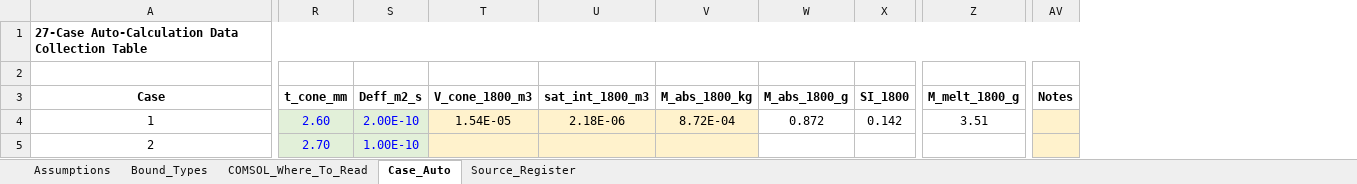
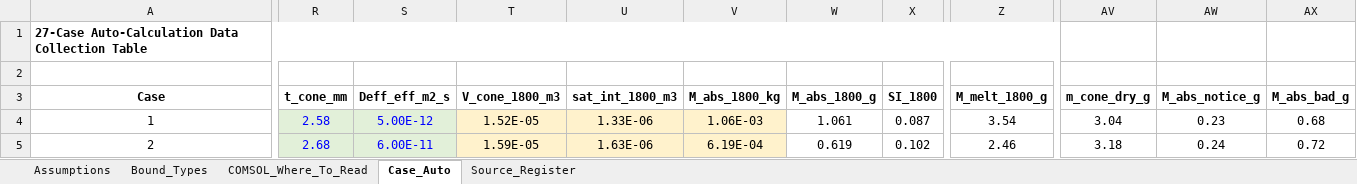
Before and after one commit to wzj003243-dotcom/CHE-447-Ice-Cream-Melting-and-Waffle-Cone-Sogginess, an Excel workbook: data/CHE447_27.xlsx, sheet Case_Auto, drawn as a sheet; only a part is shown, gaps mark what is left out; values as stored, in another font and other column widths than the file's, no borders; charts and pictures not drawn; removed rows and columns are numbered as before the commit, all else as after; the diff covers the shown part only; the diff names each change by its address in the sheet, - before the commit and + after, or states it on an @@ line.

```diff
--- a/data/CHE447_27.xlsx (sheet Case_Auto)
+++ b/data/CHE447_27.xlsx (sheet Case_Auto)
-column S (Deff_m2_s), rows 4-5: 2.00E-10 | 1.00E-10
+column S (Deff_eff_m2_s), rows 4-5: 5.00E-12 | 6.00E-11
-column AV (Notes), empty
+column AV (m_cone_dry_g), rows 4-5: 3.04 | 3.18
+column AW (M_abs_notice_g), rows 4-5: 0.23 | 0.24
+column AX (M_abs_bad_g), rows 4-5: 0.68 | 0.72
-R4 (t_cone_mm): 2.60
+R4 (t_cone_mm): 2.58
-T4 (V_cone_1800_m3): 1.54E-05
+T4 (V_cone_1800_m3): 1.52E-05
-U4 (sat_int_1800_m3): 2.18E-06
+U4 (sat_int_1800_m3): 1.33E-06
-V4 (M_abs_1800_kg): 8.72E-04
+V4 (M_abs_1800_kg): 1.06E-03
-W4 (M_abs_1800_g): 0.872
+W4 (M_abs_1800_g): 1.061
-X4 (SI_1800): 0.142
+X4 (SI_1800): 0.087
-Z4 (M_melt_1800_g): 3.51
+Z4 (M_melt_1800_g): 3.54
-R5 (t_cone_mm): 2.70
+R5 (t_cone_mm): 2.68
-T5 (V_cone_1800_m3): (empty)
+T5 (V_cone_1800_m3): 1.59E-05
-U5 (sat_int_1800_m3): (empty)
+U5 (sat_int_1800_m3): 1.63E-06
-V5 (M_abs_1800_kg): (empty)
+V5 (M_abs_1800_kg): 6.19E-04
-W5 (M_abs_1800_g): (empty)
+W5 (M_abs_1800_g): 0.619
-X5 (SI_1800): (empty)
+X5 (SI_1800): 0.102
-Z5 (M_melt_1800_g): (empty)
+Z5 (M_melt_1800_g): 2.46
```
Also changed, not shown: 234 edited cells elsewhere in this sheet, sheet Source_Register, 3 other files.
